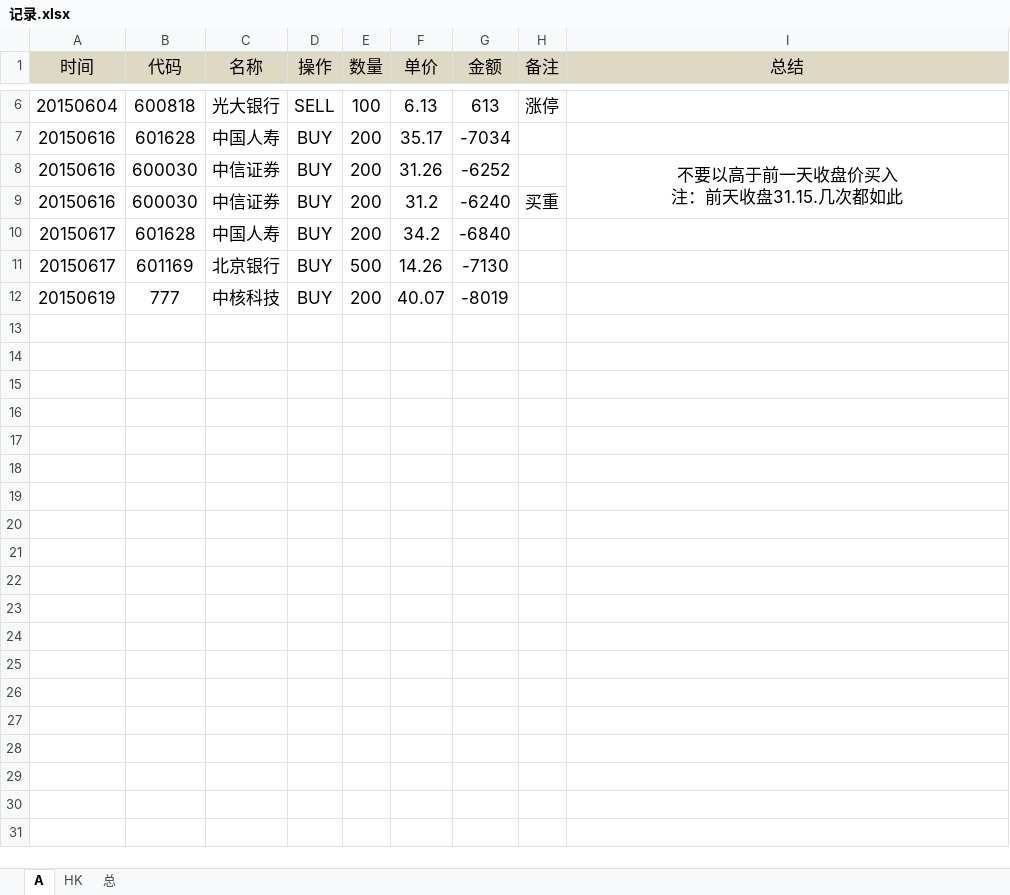
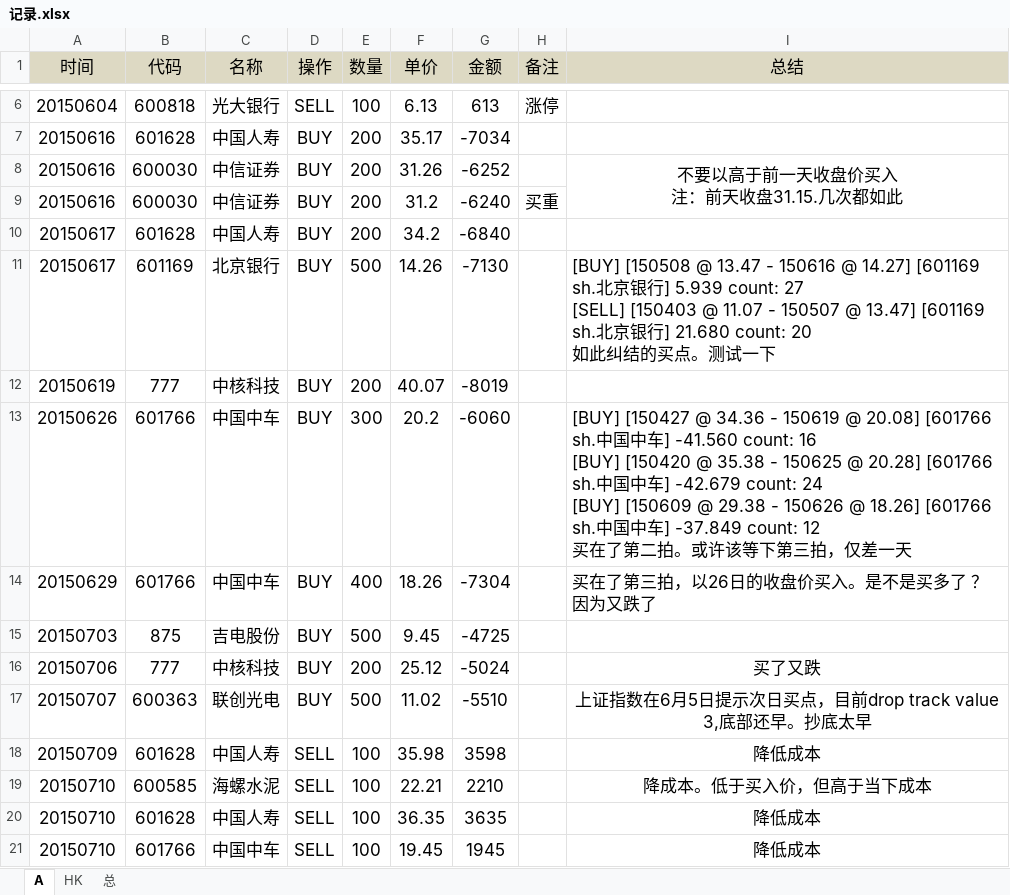
Before and after one commit to randliu/tractionrec, an Excel workbook: 记录.xlsx, sheet A, drawn as a sheet; only a part is shown, gaps mark what is left out; values as stored, in another font and other column widths than the file's, no borders; ↵ is a line break in a cell; the diff names each change by its address in the sheet, - before the commit and + after, or states it on an @@ line.

Commit message:
一念之间

```diff
--- a/记录.xlsx (sheet A)
+++ b/记录.xlsx (sheet A)
-I11 (总结): (empty)
+I11 (总结): [BUY] [150508 @ 13.47 - 150616 @ 14.27] [601169 sh.北京银行] 5.939 count: 27 ↵ [SELL] [150403 @ 11.07 - 150507 @ 13.47] [601169 sh.北京银行] 21.680 count: 20 ↵ 如此纠结的买点。测试一下
+row 13: 20150626 | 601766 | 中国中车 | BUY | 300 | 20.2 | -6060 |  | [BUY] [150427 @ 34.36 - 150619 @ 20.08] [601766 sh.中国中车] -41.560 count: 16 ↵ [BUY] [150420 @ 35.38 - 150625 @ 20.28] [601766 sh.中国中车] -42.679 count: 24 ↵ [BUY] [150609 @ 29.38 - 150626 @ 18.26] [601766 sh.中国中车] -37.849 count: 12 ↵ 买在了第二拍。或许该等下第三拍，仅差一天
+row 14: 20150629 | 601766 | 中国中车 | BUY | 400 | 18.26 | -7304 |  | 买在了第三拍，以26日的收盘价买入。是不是买多了 ？因为又跌了
+row 15: 20150703 | 875 | 吉电股份 | BUY | 500 | 9.45 | -4725
+row 16: 20150706 | 777 | 中核科技 | BUY | 200 | 25.12 | -5024 |  | 买了又跌
+row 17: 20150707 | 600363 | 联创光电 | BUY | 500 | 11.02 | -5510 |  | 上证指数在6月5日提示次日买点，目前drop track value 3,底部还早。抄底太早
+row 18: 20150709 | 601628 | 中国人寿 | SELL | 100 | 35.98 | 3598 |  | 降低成本
+row 19: 20150710 | 600585 | 海螺水泥 | SELL | 100 | 22.21 | 2210 |  | 降成本。低于买入价，但高于当下成本
+row 20: 20150710 | 601628 | 中国人寿 | SELL | 100 | 36.35 | 3635 |  | 降低成本
+row 21: 20150710 | 601766 | 中国中车 | SELL | 100 | 19.45 | 1945 |  | 降低成本
```
Also changed, not shown: sheet 总.
